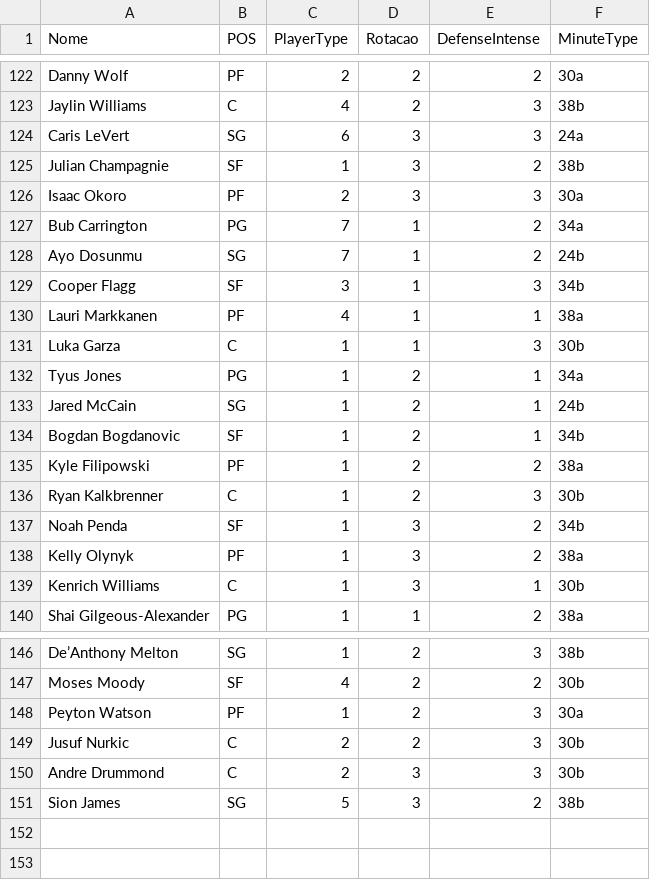
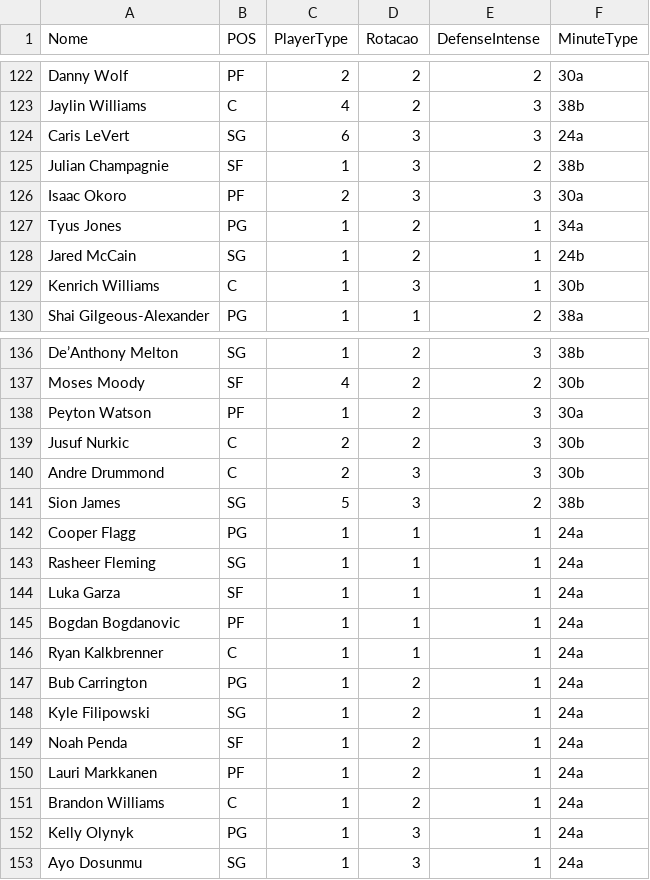
Before and after one commit to manriva-data/bratuganba, a CSV file: Dc.csv, drawn as a sheet; only a part is shown, gaps mark what is left out.

Commit message:
Atualiza Dc.csv para Bucks

```diff
--- a/Dc.csv
+++ b/Dc.csv
@@ -126,14 +126,4 @@ Julian Champagnie, SF, 1, 3, 2, 38b
 Isaac Okoro, PF, 2, 3, 3, 30a
-Bub Carrington, PG, 7, 1, 2, 34a
-Ayo Dosunmu, SG, 7, 1, 2, 24b
-Cooper Flagg, SF, 3, 1, 3, 34b
-Lauri Markkanen, PF, 4, 1, 1, 38a
-Luka Garza, C, 1, 1, 3, 30b
 Tyus Jones, PG, 1, 2, 1, 34a
 Jared McCain, SG, 1, 2, 1, 24b
-Bogdan Bogdanovic, SF, 1, 2, 1, 34b
-Kyle Filipowski, PF, 1, 2, 2, 38a
-Ryan Kalkbrenner, C, 1, 2, 3, 30b
-Noah Penda, SF, 1, 3, 2, 34b
-Kelly Olynyk, PF, 1, 3, 2, 38a
 Kenrich Williams, C, 1, 3, 1, 30b
@@ -151 +141,13 @@ Andre Drummond, C, 2, 3, 3, 30b
 Sion James, SG, 5, 3, 2, 38b
+Cooper Flagg, PG, 1, 1, 1, 24a
+Rasheer Fleming, SG, 1, 1, 1, 24a
+Luka Garza, SF, 1, 1, 1, 24a
+Bogdan Bogdanovic, PF, 1, 1, 1, 24a
+Ryan Kalkbrenner, C, 1, 1, 1, 24a
+Bub Carrington, PG, 1, 2, 1, 24a
+Kyle Filipowski, SG, 1, 2, 1, 24a
+Noah Penda, SF, 1, 2, 1, 24a
+Lauri Markkanen, PF, 1, 2, 1, 24a
+Brandon Williams, C, 1, 2, 1, 24a
+Kelly Olynyk, PG, 1, 3, 1, 24a
+Ayo Dosunmu, SG, 1, 3, 1, 24a
```
